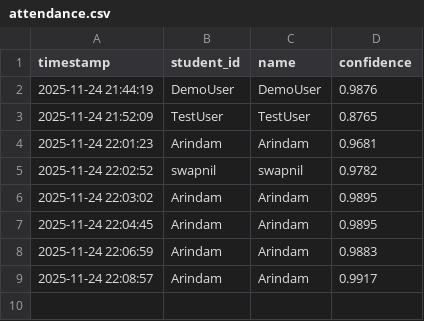
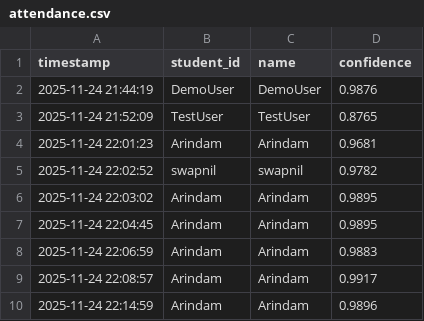
Before and after one commit to Subho1a/Attendance-System-, a CSV file: attendance/attendance.csv, drawn as a sheet.

```diff
--- a/attendance/attendance.csv
+++ b/attendance/attendance.csv
@@ -9 +9,2 @@ timestamp,student_id,name,confidence
 2025-11-24 22:08:57,Arindam,Arindam,0.9917
+2025-11-24 22:14:59,Arindam,Arindam,0.9896
```
Also changed, not shown: 1 other file.
